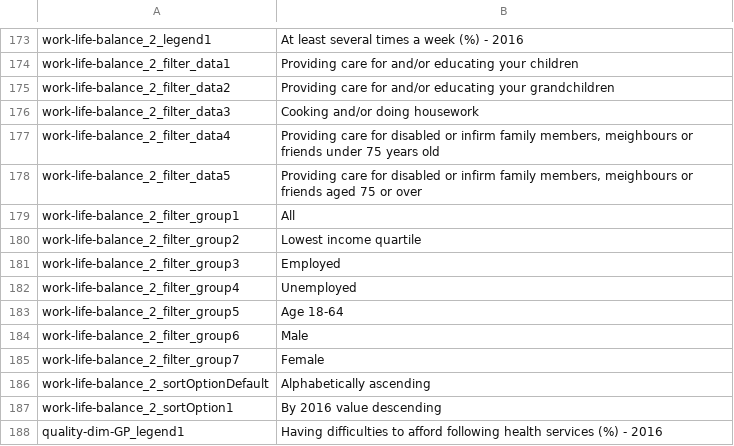
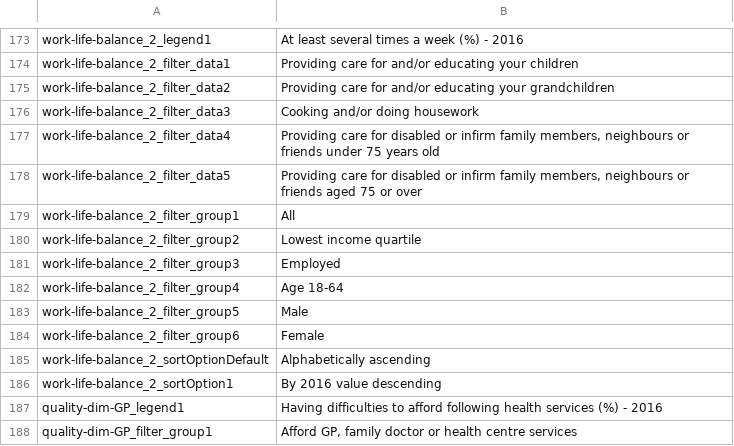
Before and after one commit to frontenddevEurojust/eurofound, a CSV file: sites/all/modules/custom/ef_d3_dataexplorer/resources/bg/data_bg.csv, drawn as a sheet; only a part is shown, gaps mark what is left out; the shorter side is filled out with more unchanged rows.

```diff
--- a/sites/all/modules/custom/ef_d3_dataexplorer/resources/bg/data_bg.csv
+++ b/sites/all/modules/custom/ef_d3_dataexplorer/resources/bg/data_bg.csv
@@ -176,4 +176,4 @@ work-life-balance_2_filter_data2,Providing care for and/or educating your grandc
 work-life-balance_2_filter_data3,Cooking and/or doing housework
-work-life-balance_2_filter_data4,"Providing care for disabled or infirm family members, meighbours or friends under 75 years old"
-work-life-balance_2_filter_data5,"Providing care for disabled or infirm family members, meighbours or friends aged 75 or over"
+work-life-balance_2_filter_data4,"Providing care for disabled or infirm family members, neighbours or friends under 75 years old"
+work-life-balance_2_filter_data5,"Providing care for disabled or infirm family members, neighbours or friends aged 75 or over"
 work-life-balance_2_filter_group1,All
@@ -181,6 +181,5 @@ work-life-balance_2_filter_group2,Lowest income quartile
 work-life-balance_2_filter_group3,Employed
-work-life-balance_2_filter_group4,Unemployed
-work-life-balance_2_filter_group5,Age 18-64
-work-life-balance_2_filter_group6,Male
-work-life-balance_2_filter_group7,Female
+work-life-balance_2_filter_group4,Age 18-64
+work-life-balance_2_filter_group5,Male
+work-life-balance_2_filter_group6,Female
 work-life-balance_2_sortOptionDefault,Alphabetically ascending
```
Also changed, not shown: sites/all/modules/custom/ef_d3_dataexplorer/resources/cs/data_cs.csv, sites/all/modules/custom/ef_d3_dataexplorer/resources/da/data_da.csv, 30 other files.
